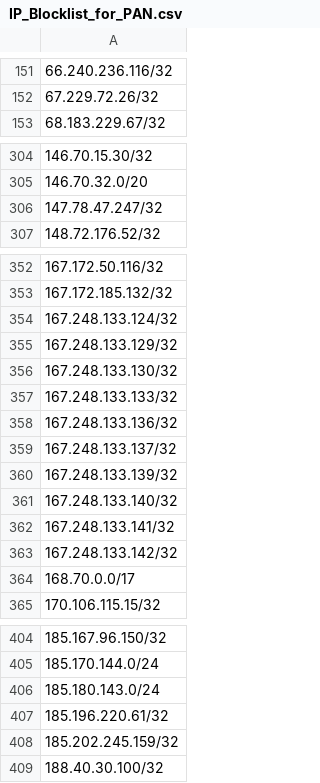
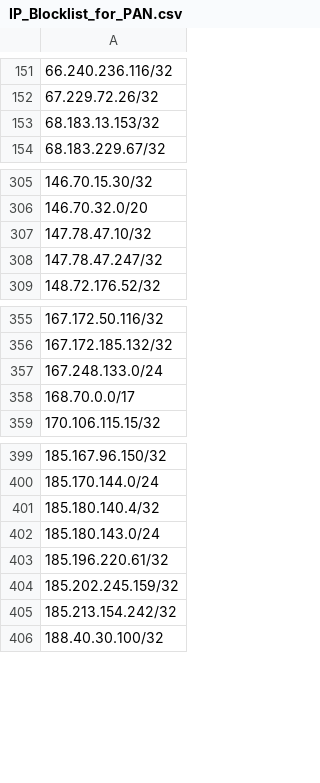
Before and after one commit to Webcor/wb_ti_repo, a CSV file: IP_Blocklist_for_PAN.csv, drawn as a sheet; only a part is shown, gaps mark what is left out; removed rows and columns are numbered as before the commit, all else as after; the diff covers the shown part only; the diff names each change by its address in the sheet, - before the commit and + after, or states it on an @@ line.

Commit message:
Update IP_Blocklist_for_PAN.csv

```diff
--- a/IP_Blocklist_for_PAN.csv
+++ b/IP_Blocklist_for_PAN.csv
+row 153: 68.183.13.153/32
+row 307: 147.78.47.10/32
-A357: 167.248.133.124/32
+A357: 167.248.133.0/24
-row 355: 167.248.133.129/32
-row 356: 167.248.133.130/32
-row 357: 167.248.133.133/32
-row 358: 167.248.133.136/32
-row 359: 167.248.133.137/32
-row 360: 167.248.133.139/32
-row 361: 167.248.133.140/32
-row 362: 167.248.133.141/32
-row 363: 167.248.133.142/32
+row 401: 185.180.140.4/32
+row 405: 185.213.154.242/32
```
Also changed, not shown: 5 added rows elsewhere in this file.
